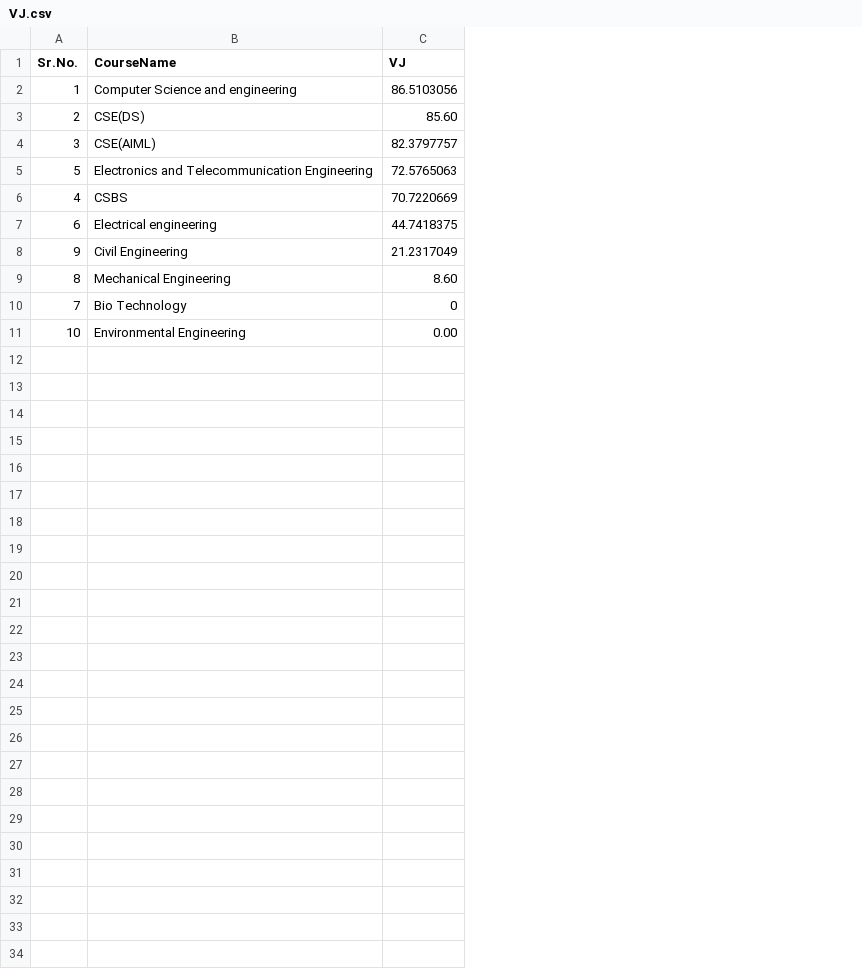
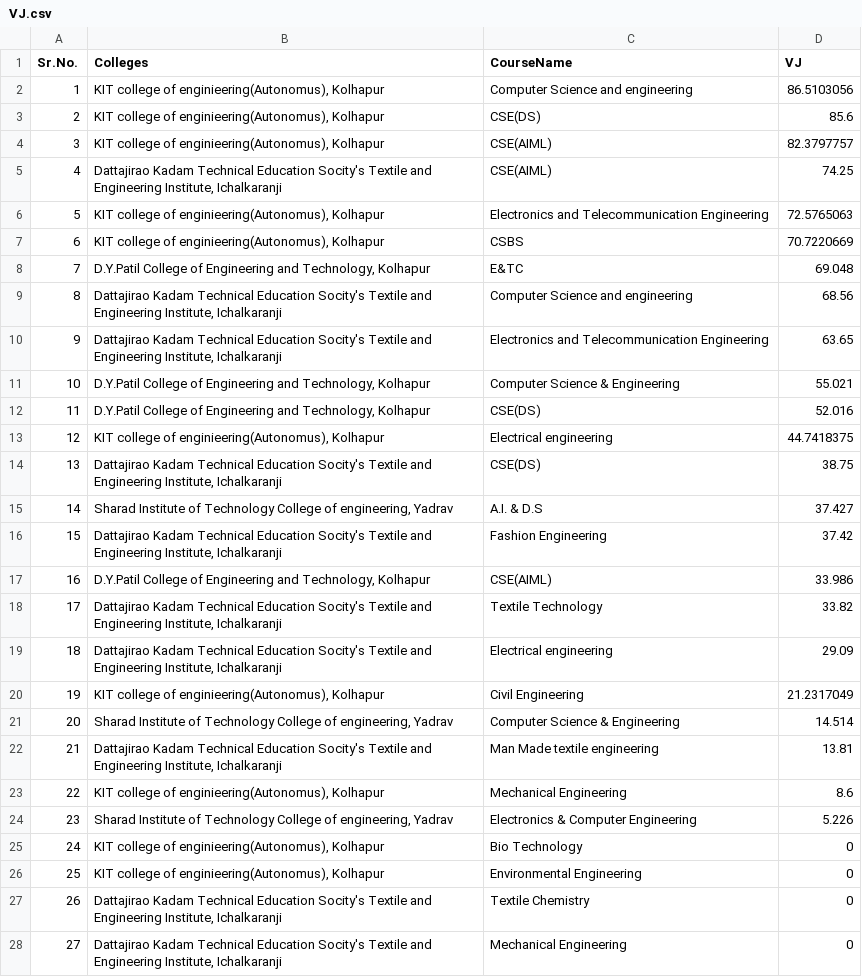
Before and after one commit to lavanyasatpute/CollegeVista.in, a CSV file: ML-model/VJ.csv, drawn as a sheet; only a part is shown; removed rows and columns are numbered as before the commit, all else as after; the diff covers the shown part only; the diff names each change by its address in the sheet, - before the commit and + after, or states it on an @@ line.

```diff
--- a/ML-model/VJ.csv
+++ b/ML-model/VJ.csv
+column B (Colleges), rows 2-4: all KIT college of enginieering(Autonomus), Kolhapur; rows 6-7: KIT college of enginieering(Autonomus), Kolhapur | KIT college of enginieering(Autonomus), Kolhapur; row 9: Dattajirao Kadam Technical Education Socity's Textile and Engineering Institute, Ichalkaranji; row 11: D.Y.Patil College of Engineering and Technology, Kolhapur
-D3 (VJ): 85.60
+D3 (VJ): 85.6
+row 5: 4 | Dattajirao Kadam Technical Education Socity's Textile and Engineering Institute, Ichalkaranji | CSE(AIML) | 74.25
-row 6: 4 | CSBS | 70.7220669
-C7 (CourseName): Electrical engineering
+C7 (CourseName): CSBS
-D7 (VJ): 44.7418375
+D7 (VJ): 70.7220669
-row 8: 9 | Civil Engineering | 21.2317049
+row 8: 7 | D.Y.Patil College of Engineering and Technology, Kolhapur | E&TC | 69.048
-C9 (CourseName): Mechanical Engineering
+C9 (CourseName): Computer Science and engineering
-D9 (VJ): 8.60
+D9 (VJ): 68.56
-row 10: 7 | Bio Technology | 0
+row 10: 9 | Dattajirao Kadam Technical Education Socity's Textile and Engineering Institute, Ichalkaranji | Electronics and Telecommunication Engineering | 63.65
-C11 (CourseName): Environmental Engineering
+C11 (CourseName): Computer Science & Engineering
-D11 (VJ): 0.00
+D11 (VJ): 55.021
+row 12: 11 | D.Y.Patil College of Engineering and Technology, Kolhapur | CSE(DS) | 52.016
+row 13: 12 | KIT college of enginieering(Autonomus), Kolhapur | Electrical engineering | 44.7418375
+row 14: 13 | Dattajirao Kadam Technical Education Socity's Textile and Engineering Institute, Ichalkaranji | CSE(DS) | 38.75
+row 15: 14 | Sharad Institute of Technology College of engineering, Yadrav | A.I. & D.S | 37.427
+row 16: 15 | Dattajirao Kadam Technical Education Socity's Textile and Engineering Institute, Ichalkaranji | Fashion Engineering | 37.42
+row 17: 16 | D.Y.Patil College of Engineering and Technology, Kolhapur | CSE(AIML) | 33.986
+row 18: 17 | Dattajirao Kadam Technical Education Socity's Textile and Engineering Institute, Ichalkaranji | Textile Technology | 33.82
+row 19: 18 | Dattajirao Kadam Technical Education Socity's Textile and Engineering Institute, Ichalkaranji | Electrical engineering | 29.09
+row 20: 19 | KIT college of enginieering(Autonomus), Kolhapur | Civil Engineering | 21.2317049
+row 21: 20 | Sharad Institute of Technology College of engineering, Yadrav | Computer Science & Engineering | 14.514
+row 22: 21 | Dattajirao Kadam Technical Education Socity's Textile and Engineering Institute, Ichalkaranji | Man Made textile engineering | 13.81
+row 23: 22 | KIT college of enginieering(Autonomus), Kolhapur | Mechanical Engineering | 8.6
+row 24: 23 | Sharad Institute of Technology College of engineering, Yadrav | Electronics & Computer Engineering | 5.226
+row 25: 24 | KIT college of enginieering(Autonomus), Kolhapur | Bio Technology | 0
+row 26: 25 | KIT college of enginieering(Autonomus), Kolhapur | Environmental Engineering | 0
+row 27: 26 | Dattajirao Kadam Technical Education Socity's Textile and Engineering Institute, Ichalkaranji | Textile Chemistry | 0
+row 28: 27 | Dattajirao Kadam Technical Education Socity's Textile and Engineering Institute, Ichalkaranji | Mechanical Engineering | 0
```
Also changed, not shown: 10 added rows elsewhere in this file, ML-model/NT-B.csv, ML-model/NT-C.csv, 29 other files.
